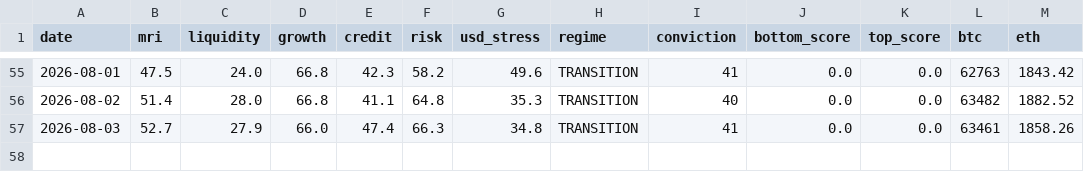
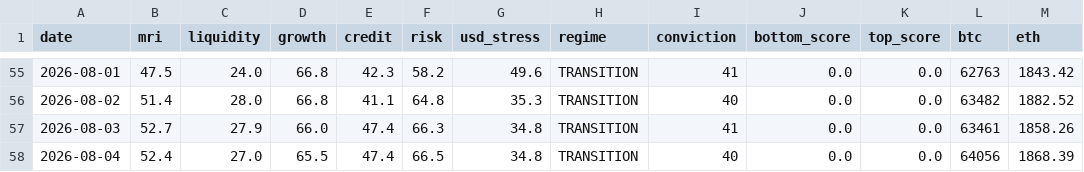
Before and after one commit to noahdeitmerg-svg/makro-dashboard, a CSV file: history.csv, drawn as a sheet; only a part is shown, gaps mark what is left out; the diff names each change by its address in the sheet, - before the commit and + after, or states it on an @@ line.

```diff
--- a/history.csv
+++ b/history.csv
+row 58: 2026-08-04 | 52.4 | 27.0 | 65.5 | 47.4 | 66.5 | 34.8 | TRANSITION | 40 | 0.0 | 0.0 | 64056 | 1868.39
```
Also changed, not shown: 2 other files.
